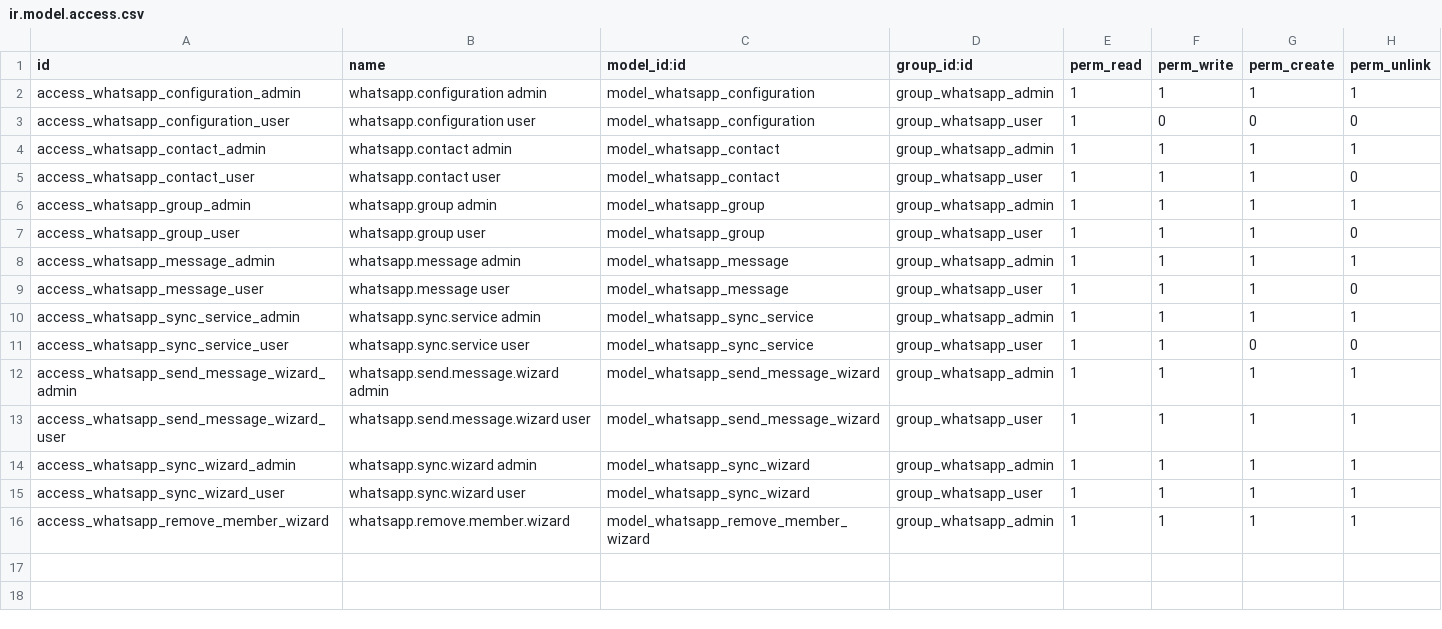
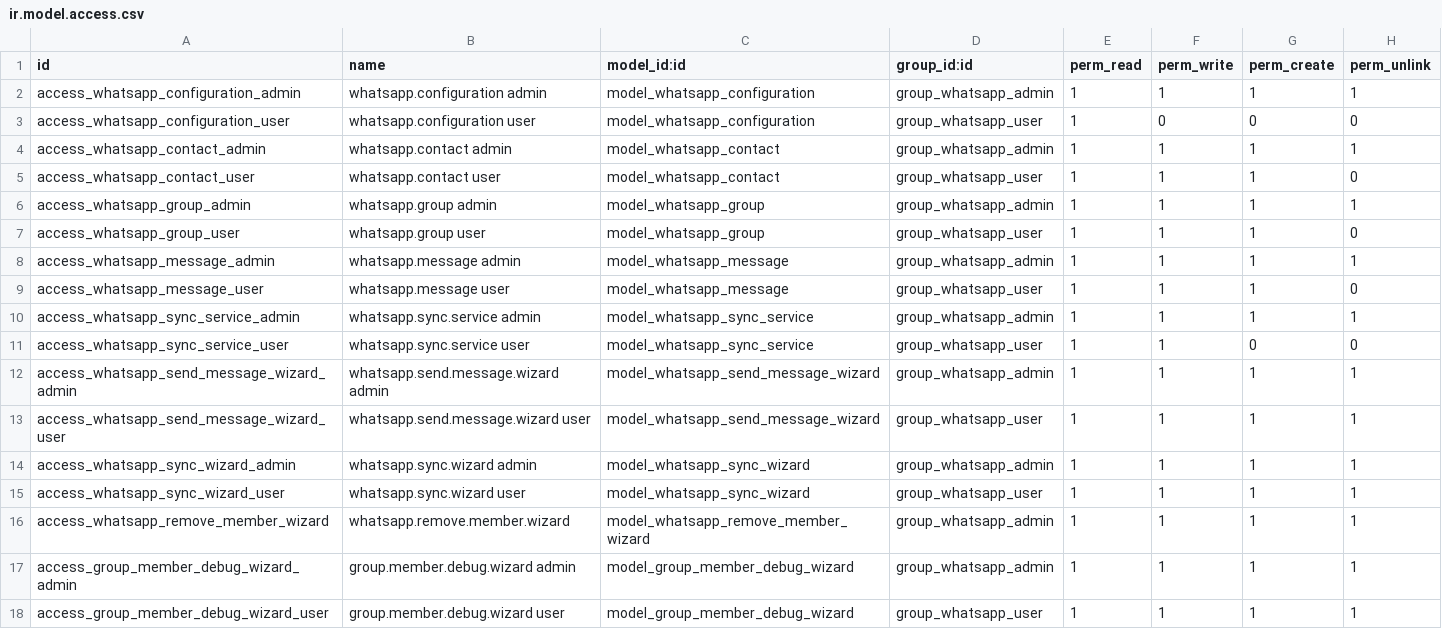
Before and after one commit to OsamaM0/odoo-whatsapp-integration, a CSV file: security/ir.model.access.csv, drawn as a sheet.

Commit message:
Add Group Member Debug Wizard and enhance group member sync functionality

```diff
--- a/security/ir.model.access.csv
+++ b/security/ir.model.access.csv
@@ -16 +16,3 @@ access_whatsapp_sync_wizard_user,whatsapp.sync.wizard user,model_whatsapp_sync_w
 access_whatsapp_remove_member_wizard,whatsapp.remove.member.wizard,model_whatsapp_remove_member_wizard,group_whatsapp_admin,1,1,1,1
+access_group_member_debug_wizard_admin,group.member.debug.wizard admin,model_group_member_debug_wizard,group_whatsapp_admin,1,1,1,1
+access_group_member_debug_wizard_user,group.member.debug.wizard user,model_group_member_debug_wizard,group_whatsapp_user,1,1,1,1
```
Also changed, not shown: 6 other files.
